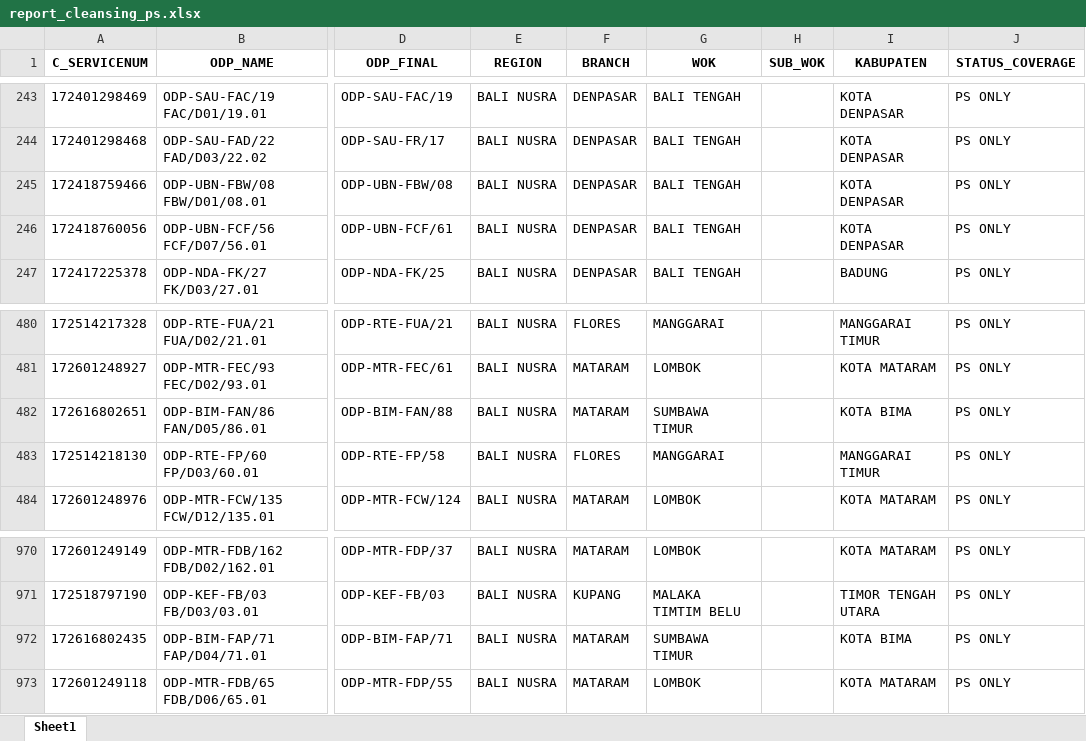
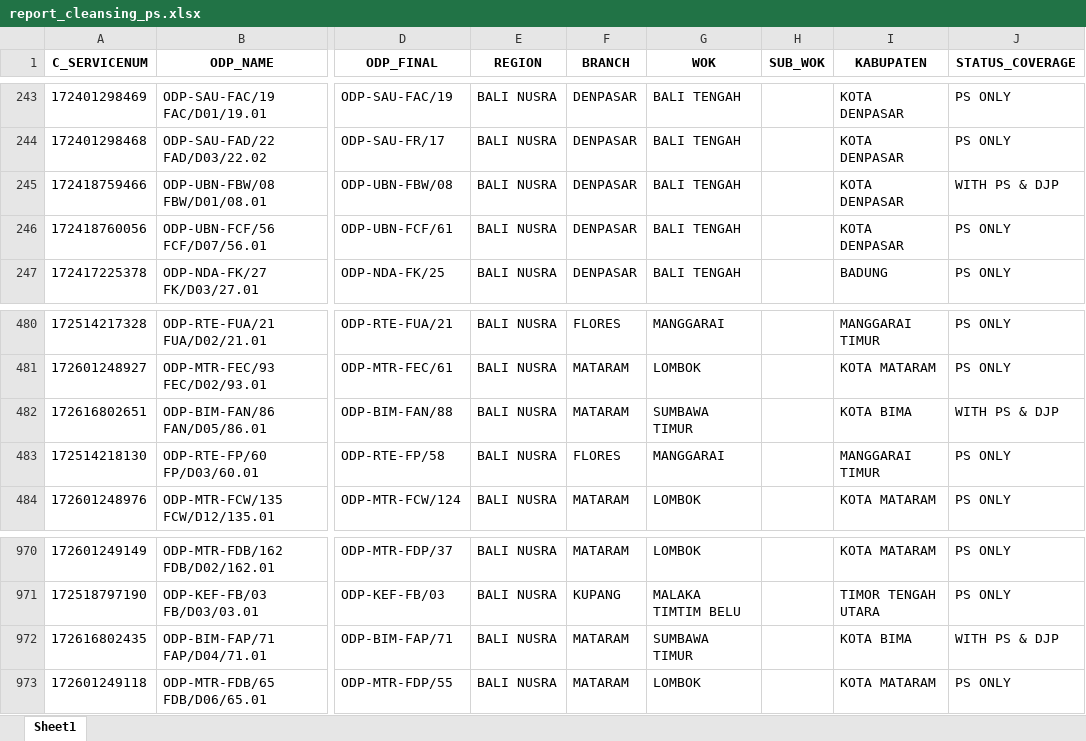
Before and after one commit to linktreehhbalnus-eng/wow_balnus, an Excel workbook: beta_12wok/report_cleansing_ps.xlsx, sheet Sheet1, drawn as a sheet; only a part is shown, gaps mark what is left out; values as stored, in another font and other column widths than the file's, no borders; the diff names each change by its address in the sheet, - before the commit and + after, or states it on an @@ line.

Commit message:
Update INARA Beta 12 WOK 2026-11-11 09:58:15

```diff
--- a/beta_12wok/report_cleansing_ps.xlsx (sheet Sheet1)
+++ b/beta_12wok/report_cleansing_ps.xlsx (sheet Sheet1)
-J245 (STATUS_COVERAGE): PS ONLY
+J245 (STATUS_COVERAGE): WITH PS & DJP
-J482 (STATUS_COVERAGE): PS ONLY
+J482 (STATUS_COVERAGE): WITH PS & DJP
-J972 (STATUS_COVERAGE): PS ONLY
+J972 (STATUS_COVERAGE): WITH PS & DJP
```
Also changed, not shown: beta_12wok/detail_odp_black_special_value.xlsx, beta_12wok/summary_odp_black_special_value_hq.xlsx, 14 other files.
